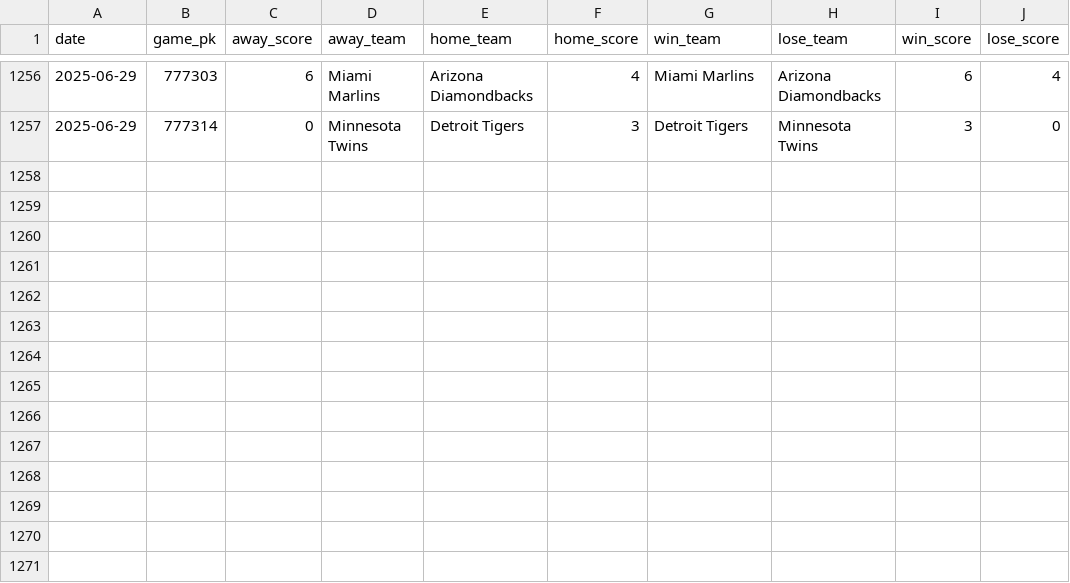
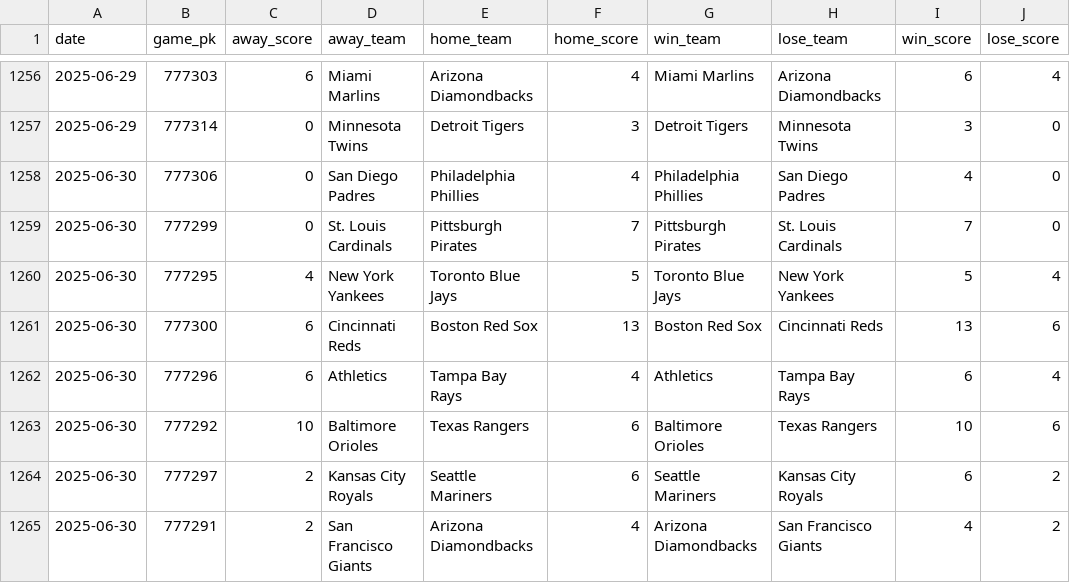
Before and after one commit to chadallison/mlb25, a CSV file: data/end_games.csv, drawn as a sheet; only a part is shown, gaps mark what is left out.

```diff
--- a/data/end_games.csv
+++ b/data/end_games.csv
@@ -1257 +1257,9 @@ date,game_pk,away_score,away_team,home_team,home_score,win_team,lose_team,win_sc
 2025-06-29,777314,0,Minnesota Twins,Detroit Tigers,3,Detroit Tigers,Minnesota Twins,3,0
+2025-06-30,777306,0,San Diego Padres,Philadelphia Phillies,4,Philadelphia Phillies,San Diego Padres,4,0
+2025-06-30,777299,0,St. Louis Cardinals,Pittsburgh Pirates,7,Pittsburgh Pirates,St. Louis Cardinals,7,0
+2025-06-30,777295,4,New York Yankees,Toronto Blue Jays,5,Toronto Blue Jays,New York Yankees,5,4
+2025-06-30,777300,6,Cincinnati Reds,Boston Red Sox,13,Boston Red Sox,Cincinnati Reds,13,6
+2025-06-30,777296,6,Athletics,Tampa Bay Rays,4,Athletics,Tampa Bay Rays,6,4
+2025-06-30,777292,10,Baltimore Orioles,Texas Rangers,6,Baltimore Orioles,Texas Rangers,10,6
+2025-06-30,777297,2,Kansas City Royals,Seattle Mariners,6,Seattle Mariners,Kansas City Royals,6,2
+2025-06-30,777291,2,San Francisco Giants,Arizona Diamondbacks,4,Arizona Diamondbacks,San Francisco Giants,4,2
```
Also changed, not shown: 21 other files.
